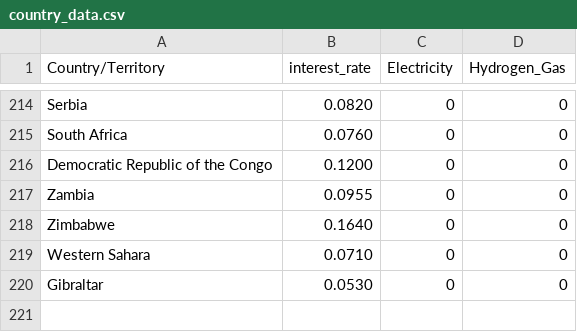
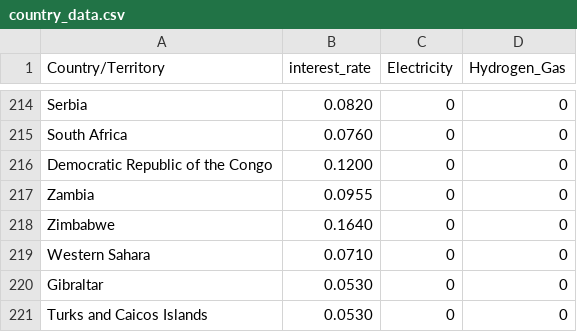
Before and after one commit to ulicious/hermes, a CSV file: data/country_data.csv, drawn as a sheet; only a part is shown, gaps mark what is left out; the diff names each change by its address in the sheet, - before the commit and + after, or states it on an @@ line.

Commit message:
Update

```diff
--- a/data/country_data.csv
+++ b/data/country_data.csv
+row 221: Turks and Caicos Islands | 0.0530 | 0 | 0
```
